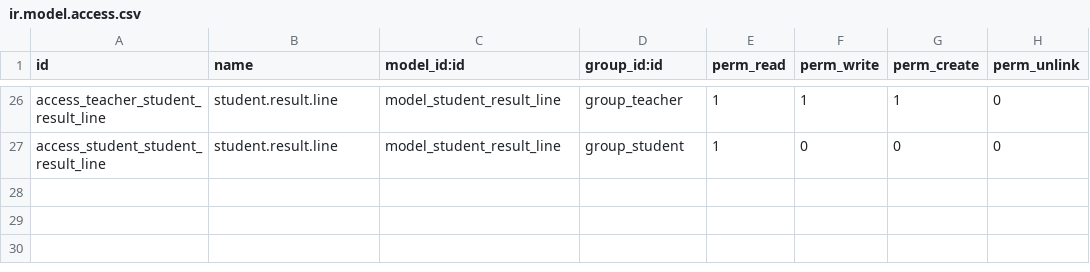
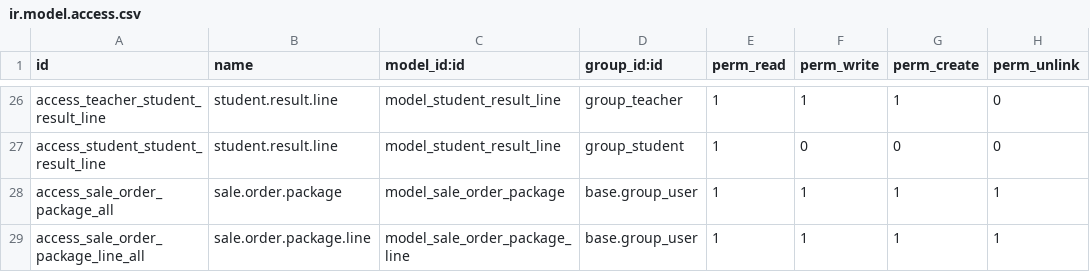
Before and after one commit to AnshMNSoni/student_management, a CSV file: security/ir.model.access.csv, drawn as a sheet; only a part is shown, gaps mark what is left out; the diff names each change by its address in the sheet, - before the commit and + after, or states it on an @@ line.

Commit message:
[ADD] added the custom configuration inside sales.order

```diff
--- a/security/ir.model.access.csv
+++ b/security/ir.model.access.csv
+row 28: access_sale_order_package_all | sale.order.package | model_sale_order_package | base.group_user | 1 | 1 | 1 | 1
+row 29: access_sale_order_package_line_all | sale.order.package.line | model_sale_order_package_line | base.group_user | 1 | 1 | 1 | 1
```
Also changed, not shown: 6 other files.
